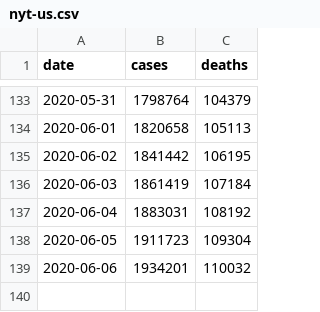
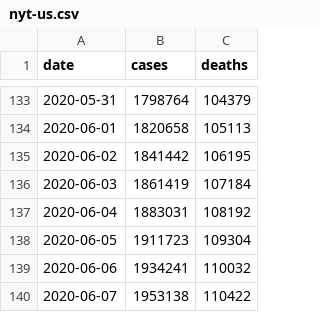
Before and after one commit to artcompiler/coronaviris, a CSV file: data/nyt-us.csv, drawn as a sheet; only a part is shown, gaps mark what is left out.

```diff
--- a/data/nyt-us.csv
+++ b/data/nyt-us.csv
@@ -138,2 +138,3 @@ date,cases,deaths
 2020-06-05,1911723,109304
-2020-06-06,1934201,110032
+2020-06-06,1934241,110032
+2020-06-07,1953138,110422
```
Also changed, not shown: data/nyt-us-states.csv, 1 other file.
